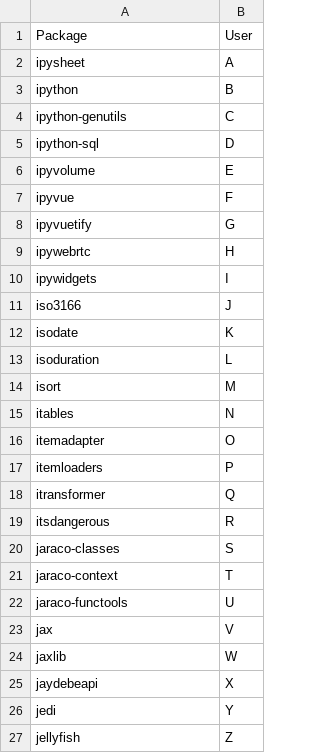
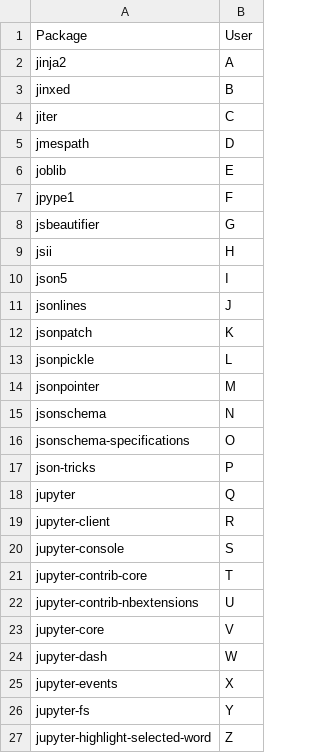
Before and after one commit to statisticsdevops/procpkgdlwrite, a CSV file: pylinux_processed.csv, drawn as a sheet.

Commit message:
Update pylinux_processed.csv

```diff
--- a/pylinux_processed.csv
+++ b/pylinux_processed.csv
@@ -1,27 +1,27 @@
 Package,User
-ipysheet,A
-ipython,B
-ipython-genutils,C
-ipython-sql,D
-ipyvolume,E
-ipyvue,F
-ipyvuetify,G
-ipywebrtc,H
-ipywidgets,I
-iso3166,J
-isodate,K
-isoduration,L
-isort,M
-itables,N
-itemadapter,O
-itemloaders,P
-itransformer,Q
-itsdangerous,R
-jaraco-classes,S
-jaraco-context,T
-jaraco-functools,U
-jax,V
-jaxlib,W
-jaydebeapi,X
-jedi,Y
-jellyfish,Z
+jinja2,A
+jinxed,B
+jiter,C
+jmespath,D
+joblib,E
+jpype1,F
+jsbeautifier,G
+jsii,H
+json5,I
+jsonlines,J
+jsonpatch,K
+jsonpickle,L
+jsonpointer,M
+jsonschema,N
+jsonschema-specifications,O
+json-tricks,P
+jupyter,Q
+jupyter-client,R
+jupyter-console,S
+jupyter-contrib-core,T
+jupyter-contrib-nbextensions,U
+jupyter-core,V
+jupyter-dash,W
+jupyter-events,X
+jupyter-fs,Y
+jupyter-highlight-selected-word,Z
```
